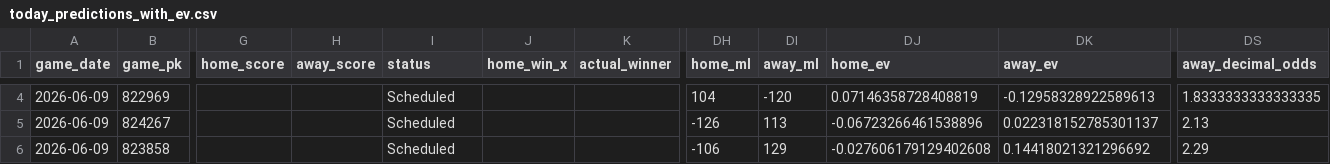
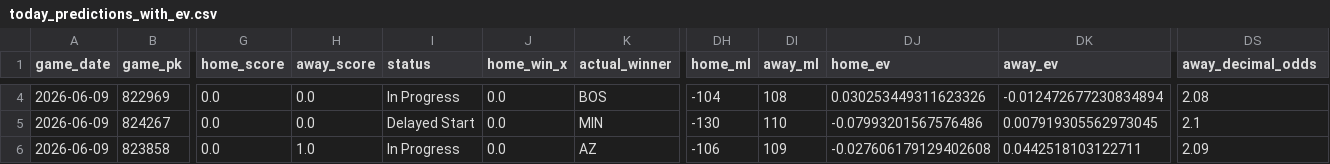
Before and after one commit to tyler-janak/TheBullpenBet, a CSV file: outputs/today_predictions_with_ev.csv, drawn as a sheet; only a part is shown, gaps mark what is left out; the diff covers the shown part only; the diff names each change by its address in the sheet, - before the commit and + after, or states it on an @@ line.

```diff
--- a/outputs/today_predictions_with_ev.csv
+++ b/outputs/today_predictions_with_ev.csv
-G4:G6 (home_score): (empty)
+G4:G6 (home_score): 0.0
-H4:H5 (away_score): (empty)
+H4:H5 (away_score): 0.0
-I4 (status): Scheduled
+I4 (status): In Progress
-J4:J6 (home_win_x): (empty)
+J4:J6 (home_win_x): 0.0
-K4 (actual_winner): (empty)
+K4 (actual_winner): BOS
-DH4 (home_ml): 104
+DH4 (home_ml): -104
-DI4 (away_ml): -120
+DI4 (away_ml): 108
-DJ4 (home_ev): 0.07146358728408819
+DJ4 (home_ev): 0.030253449311623326
-DK4 (away_ev): -0.12958328922589613
+DK4 (away_ev): -0.012472677230834894
-DS4 (away_decimal_odds): 1.8333333333333335
+DS4 (away_decimal_odds): 2.08
-I5 (status): Scheduled
+I5 (status): Delayed Start
-K5 (actual_winner): (empty)
+K5 (actual_winner): MIN
-DH5 (home_ml): -126
+DH5 (home_ml): -130
-DI5 (away_ml): 113
+DI5 (away_ml): 110
-DJ5 (home_ev): -0.06723266461538896
+DJ5 (home_ev): -0.07993201567576486
-DK5 (away_ev): 0.022318152785301137
+DK5 (away_ev): 0.007919305562973045
-DS5 (away_decimal_odds): 2.13
+DS5 (away_decimal_odds): 2.1
-H6 (away_score): (empty)
+H6 (away_score): 1.0
-I6 (status): Scheduled
+I6 (status): In Progress
-K6 (actual_winner): (empty)
+K6 (actual_winner): AZ
-DI6 (away_ml): 129
+DI6 (away_ml): 109
-DK6 (away_ev): 0.14418021321296692
+DK6 (away_ev): 0.0442518103122711
-DS6 (away_decimal_odds): 2.29
+DS6 (away_decimal_odds): 2.09
```
Also changed, not shown: 146 edited cells elsewhere in this file, 2026_picks_accuracy.csv, outputs/hitterspitchers_today.csv, 3 other files.
